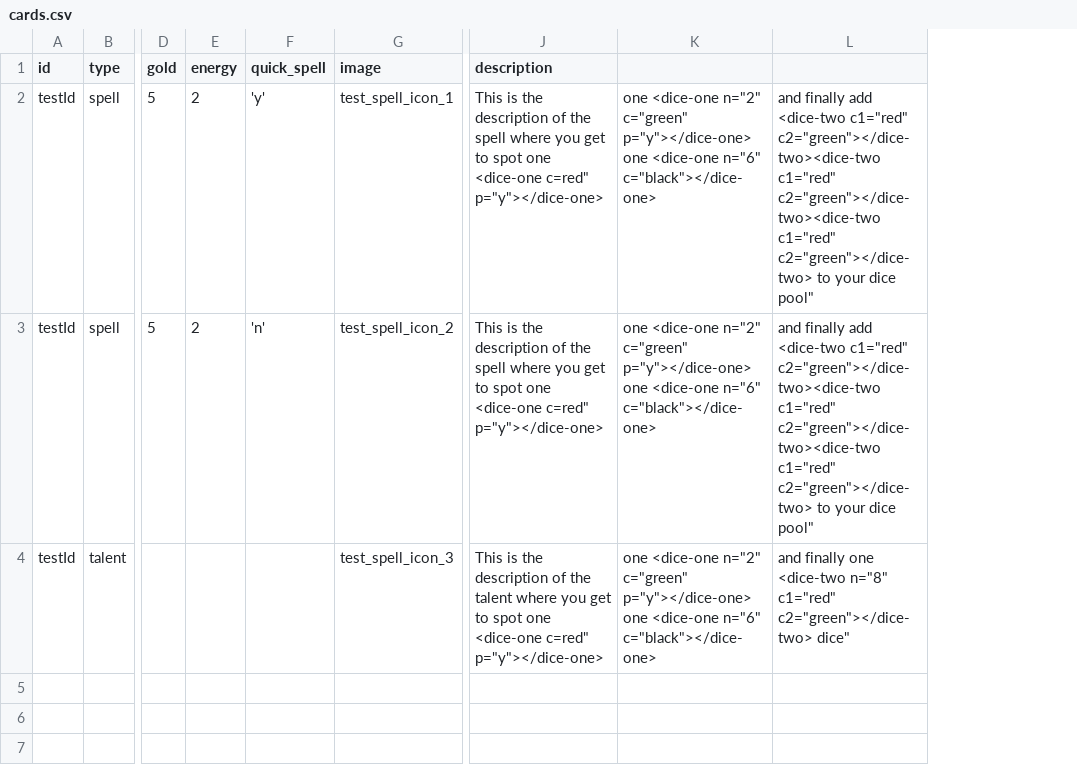
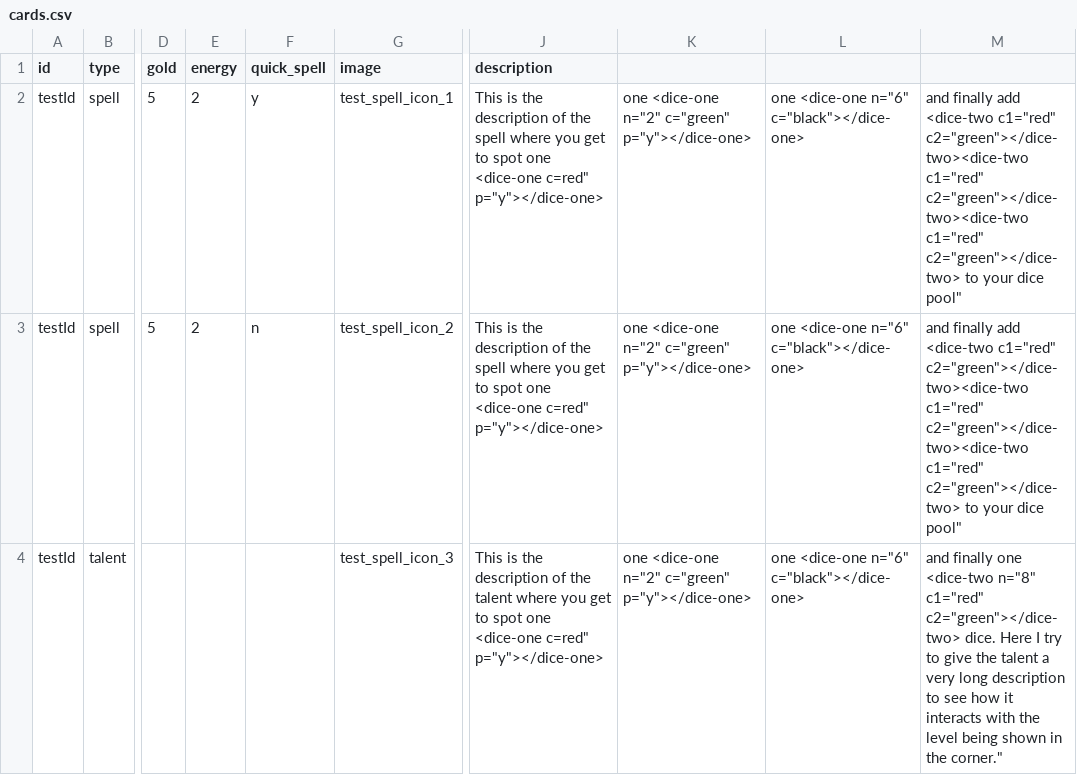
Before and after one commit to NicolasPetrisi/jubbly-card-creator, a CSV file: projects/wow_class_cards/cards.csv, drawn as a sheet; only a part is shown, gaps mark what is left out; removed rows and columns are numbered as before the commit, all else as after; the diff names each change by its address in the sheet, - before the commit and + after, or states it on an @@ line.

Commit message:
Added code for "quick spell" icon on spell cards. Also did some slight restructuring in the images folder.

```diff
--- a/projects/wow_class_cards/cards.csv
+++ b/projects/wow_class_cards/cards.csv
-column K, rows 2-4: all one <dice-one n="2" c="green" p="y"></dice-one> one <dice-one n="6" c="black"></dice-one>
+column K, rows 2-4: all one <dice-one n="2" c="green" p="y"></dice-one>
+column L, rows 2-4: all one <dice-one n="6" c="black"></dice-one>
-F2 (quick_spell): 'y'
+F2 (quick_spell): y
-F3 (quick_spell): 'n'
+F3 (quick_spell): n
-M4: …c1="red" c2="green"></dice-two> dice"
+M4: …c1="red" c2="green"></dice-two> dice. Here I try to give the talent a very long description to see how it interacts with the level being shown in the corner."
```
Also changed, not shown: 2 other files.
